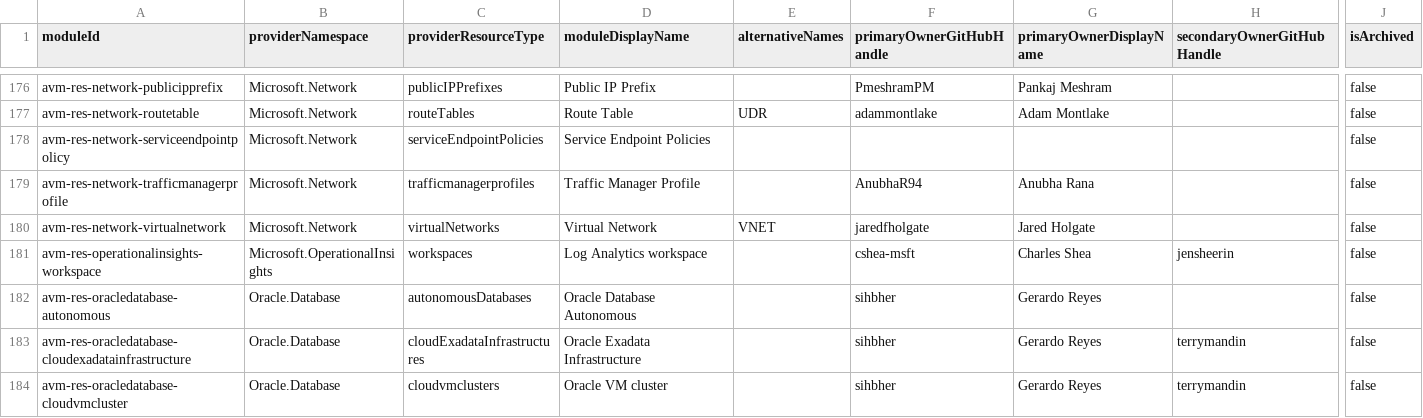
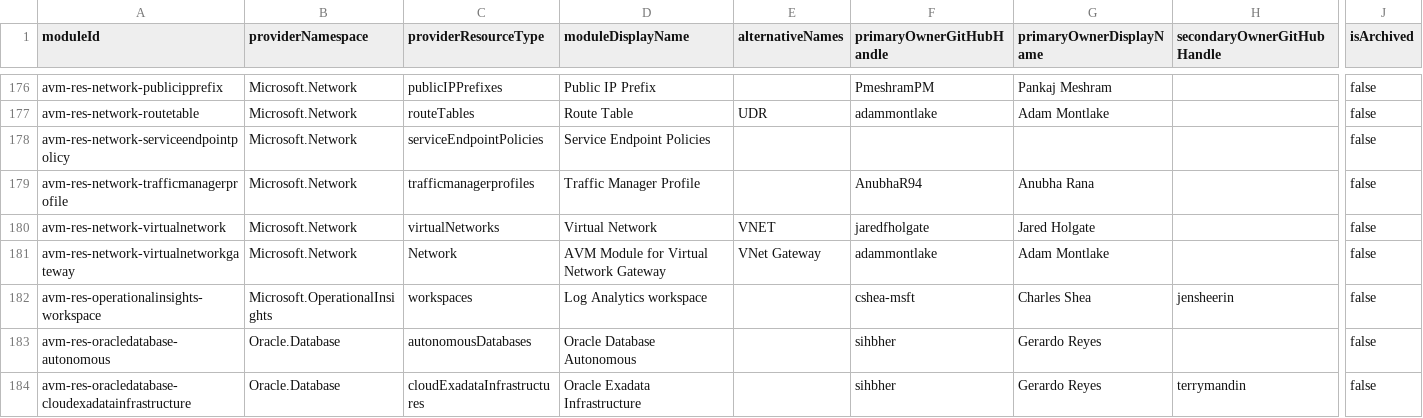
Before and after one commit to Azure/avm-terraform-governance, a CSV file: tf-repo-mgmt/repository-meta-data/meta-data.csv, drawn as a sheet; only a part is shown, gaps mark what is left out; the shorter side is filled out with more unchanged rows; rows hold the shown columns only; the diff names each change by its address in the sheet, - before the commit and + after, or states it on an @@ line.

Commit message:
chore: add avm-res-network-virtualnetworkgateway metadata

```diff
--- a/tf-repo-mgmt/repository-meta-data/meta-data.csv
+++ b/tf-repo-mgmt/repository-meta-data/meta-data.csv
+row 181: avm-res-network-virtualnetworkgateway | Microsoft.Network | Network | AVM Module for Virtual Network Gateway | VNet Gateway | adammontlake | Adam Montlake |  | false
```
